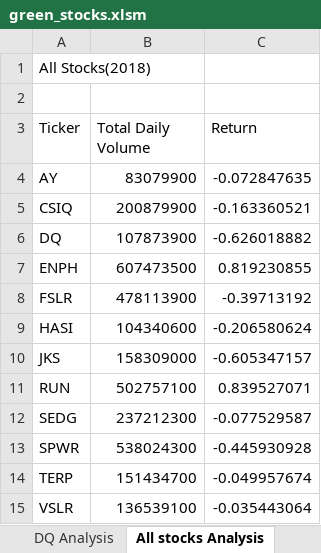
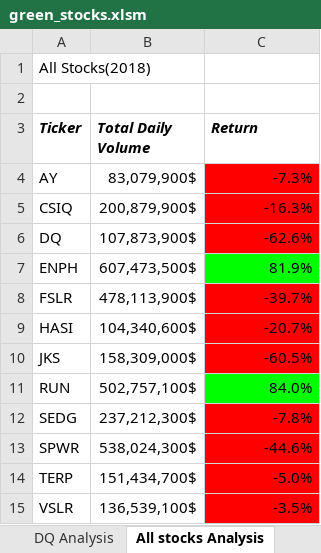
Before and after one commit to DeloxyAdeola/Stock-Analysis, an Excel workbook: green_stocks.xlsm, sheet All stocks Analysis, drawn as a sheet; values as stored, in another font and other column widths than the file's, no borders; the diff names each change by its address in the sheet, - before the commit and + after, or states it on an @@ line.

Commit message:
Add files via upload

```diff
--- a/green_stocks.xlsm (sheet All stocks Analysis)
+++ b/green_stocks.xlsm (sheet All stocks Analysis)
@@ A3:C3 bold: off → on, italic: off → on @@
-B4 (Total Daily Volume): 83079900
+B4 (Total Daily Volume): 83,079,900$
-C4 (Return): -0.072847635
+C4 (Return): -7.3%
-C4:C6 fill: none
+C4:C6 fill: #FF0000
-B5 (Total Daily Volume): 200879900
+B5 (Total Daily Volume): 200,879,900$
-C5 (Return): -0.163360521
+C5 (Return): -16.3%
-B6 (Total Daily Volume): 107873900
+B6 (Total Daily Volume): 107,873,900$
-C6 (Return): -0.626018882
+C6 (Return): -62.6%
-B7 (Total Daily Volume): 607473500
+B7 (Total Daily Volume): 607,473,500$
-C7 (Return): 0.819230855
+C7 (Return): 81.9%
-C7 fill: none
+C7 fill: #00FF00
-B8 (Total Daily Volume): 478113900
+B8 (Total Daily Volume): 478,113,900$
-C8 (Return): -0.39713192
+C8 (Return): -39.7%
-C8:C10 fill: none
+C8:C10 fill: #FF0000
-B9 (Total Daily Volume): 104340600
+B9 (Total Daily Volume): 104,340,600$
-C9 (Return): -0.206580624
+C9 (Return): -20.7%
-B10 (Total Daily Volume): 158309000
+B10 (Total Daily Volume): 158,309,000$
-C10 (Return): -0.605347157
+C10 (Return): -60.5%
-B11 (Total Daily Volume): 502757100
+B11 (Total Daily Volume): 502,757,100$
-C11 (Return): 0.839527071
+C11 (Return): 84.0%
-C11 fill: none
+C11 fill: #00FF00
-B12 (Total Daily Volume): 237212300
+B12 (Total Daily Volume): 237,212,300$
-C12 (Return): -0.077529587
+C12 (Return): -7.8%
-C12:C15 fill: none
+C12:C15 fill: #FF0000
-B13 (Total Daily Volume): 538024300
+B13 (Total Daily Volume): 538,024,300$
-C13 (Return): -0.445930928
+C13 (Return): -44.6%
-B14 (Total Daily Volume): 151434700
+B14 (Total Daily Volume): 151,434,700$
-C14 (Return): -0.049957674
+C14 (Return): -5.0%
-B15 (Total Daily Volume): 136539100
+B15 (Total Daily Volume): 136,539,100$
-C15 (Return): -0.035443064
+C15 (Return): -3.5%
```
